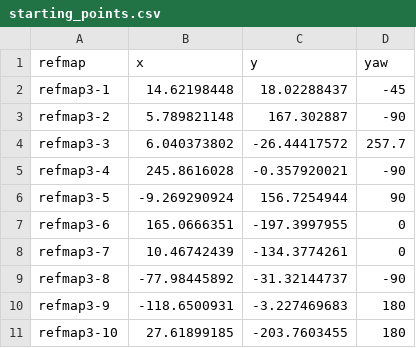
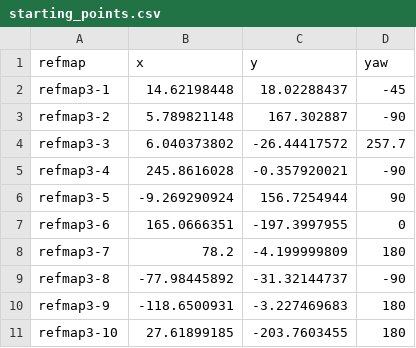
Before and after one commit to cu-asl/ddpg-car-2021, a CSV file: refmaps/starting_points.csv, drawn as a sheet.

```diff
--- a/refmaps/starting_points.csv
+++ b/refmaps/starting_points.csv
@@ -7,3 +7,3 @@ refmap3-5,-9.269290924,156.7254944,90
 refmap3-6,165.0666351,-197.3997955,0
-refmap3-7,10.46742439,-134.3774261,0
+refmap3-7,78.2,-4.199999809,180
 refmap3-8,-77.98445892,-31.32144737,-90
```
Also changed, not shown: refmaps/refmap3-7.csv.
